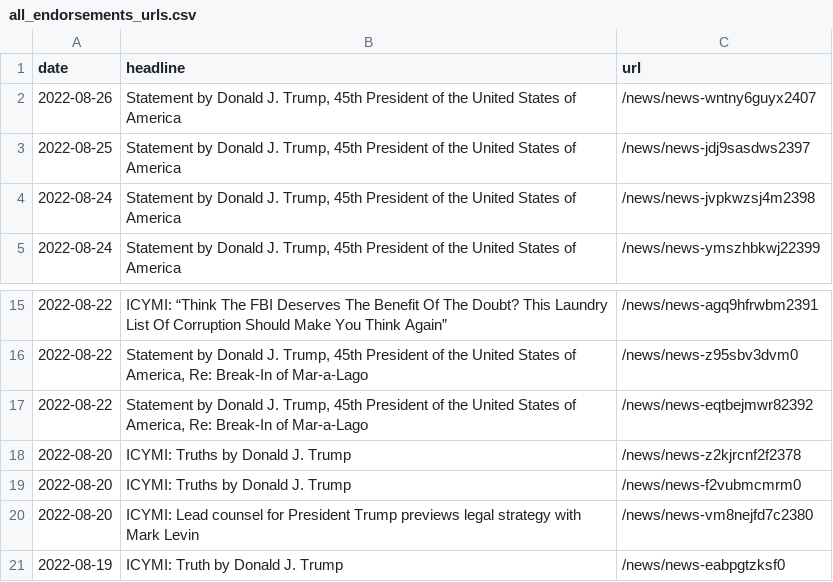
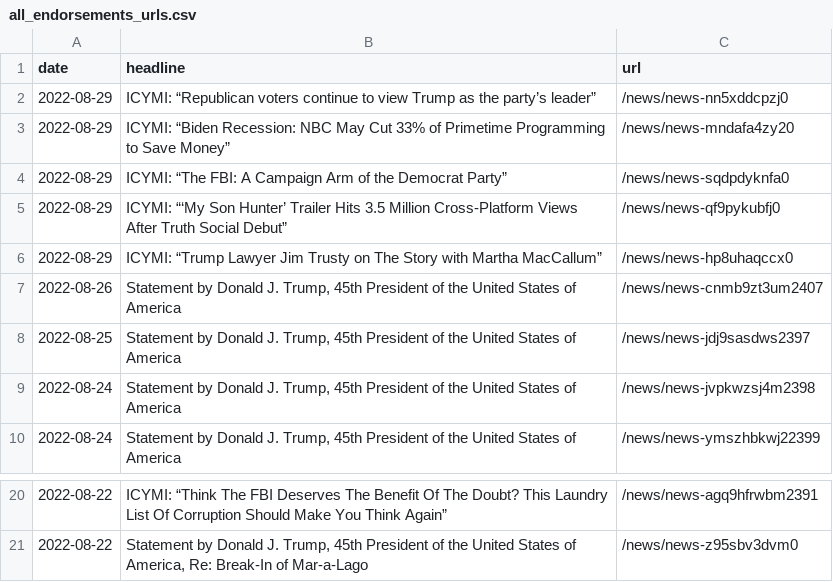
Before and after one commit to gridviz/trump-releases, a CSV file: data/all_endorsements_urls.csv, drawn as a sheet; only a part is shown, gaps mark what is left out.

```diff
--- a/data/all_endorsements_urls.csv
+++ b/data/all_endorsements_urls.csv
@@ -1,3 +1,8 @@
 date,headline,url
-2022-08-26,"Statement by Donald J. Trump, 45th President of the United States of America",/news/news-wntny6guyx2407
+2022-08-29,ICYMI: “Republican voters continue to view Trump as the party’s leader”,/news/news-nn5xddcpzj0
+2022-08-29,ICYMI: “Biden Recession: NBC May Cut 33% of Primetime Programming to Save Money”,/news/news-mndafa4zy20
+2022-08-29,ICYMI: “The FBI: A Campaign Arm of the Democrat Party”,/news/news-sqdpdyknfa0
+2022-08-29,ICYMI: “‘My Son Hunter’ Trailer Hits 3.5 Million Cross-Platform Views After Truth Social Debut”,/news/news-qf9pykubfj0
+2022-08-29,ICYMI: “Trump Lawyer Jim Trusty on The Story with Martha MacCallum”,/news/news-hp8uhaqccx0
+2022-08-26,"Statement by Donald J. Trump, 45th President of the United States of America",/news/news-cnmb9zt3um2407
 2022-08-25,"Statement by Donald J. Trump, 45th President of the United States of America",/news/news-jdj9sasdws2397
@@ -16,6 +21 @@ date,headline,url
 2022-08-22,"Statement by Donald J. Trump, 45th President of the United States of America, Re: Break-In of Mar-a-Lago",/news/news-z95sbv3dvm0
-2022-08-22,"Statement by Donald J. Trump, 45th President of the United States of America, Re: Break-In of Mar-a-Lago",/news/news-eqtbejmwr82392
-2022-08-20,ICYMI: Truths by Donald J. Trump,/news/news-z2kjrcnf2f2378
-2022-08-20,ICYMI: Truths by Donald J. Trump,/news/news-f2vubmcmrm0
-2022-08-20,ICYMI: Lead counsel for President Trump previews legal strategy with Mark Levin,/news/news-vm8nejfd7c2380
-2022-08-19,ICYMI: Truth by Donald J. Trump,/news/news-eabpgtzksf0
```
Also changed, not shown: data/processed/all_press_releases_latest.csv, 1 other file.
